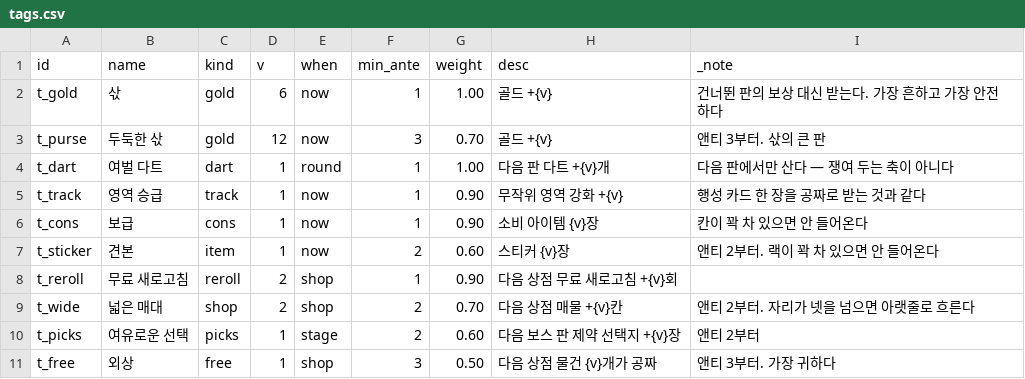
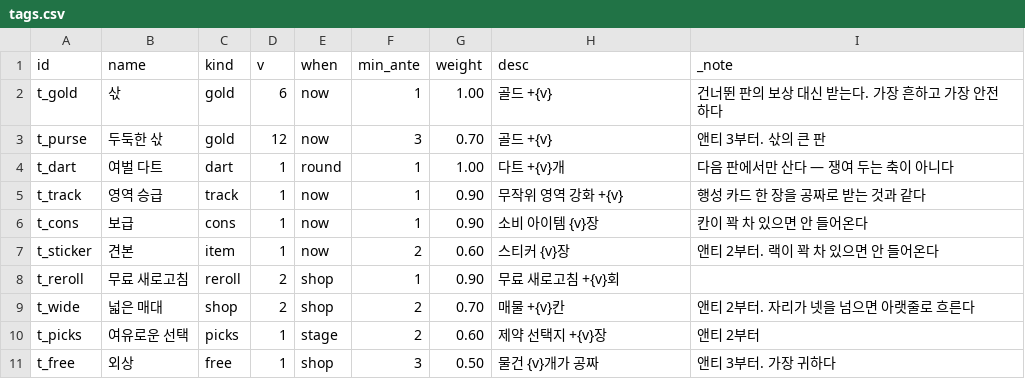
Before and after one commit to GGbong69/test-03, a CSV file: data/tags.csv, drawn as a sheet.

```diff
--- a/data/tags.csv
+++ b/data/tags.csv
@@ -3,3 +3,3 @@ t_gold,삯,gold,6,now,1,1.00,골드 +{v},건너뛴 판의 보상 대신 받는
 t_purse,두둑한 삯,gold,12,now,3,0.70,골드 +{v},앤티 3부터. 삯의 큰 판
-t_dart,여벌 다트,dart,1,round,1,1.00,다음 판 다트 +{v}개,다음 판에서만 산다 — 쟁여 두는 축이 아니다
+t_dart,여벌 다트,dart,1,round,1,1.00,다트 +{v}개,다음 판에서만 산다 — 쟁여 두는 축이 아니다
 t_track,영역 승급,track,1,now,1,0.90,무작위 영역 강화 +{v},행성 카드 한 장을 공짜로 받는 것과 같다
@@ -7,5 +7,5 @@ t_cons,보급,cons,1,now,1,0.90,소비 아이템 {v}장,칸이 꽉 차 있으면
 t_sticker,견본,item,1,now,2,0.60,스티커 {v}장,앤티 2부터. 랙이 꽉 차 있으면 안 들어온다
-t_reroll,무료 새로고침,reroll,2,shop,1,0.90,다음 상점 무료 새로고침 +{v}회,
-t_wide,넓은 매대,shop,2,shop,2,0.70,다음 상점 매물 +{v}칸,앤티 2부터. 자리가 넷을 넘으면 아랫줄로 흐른다
-t_picks,여유로운 선택,picks,1,stage,2,0.60,다음 보스 판 제약 선택지 +{v}장,앤티 2부터
-t_free,외상,free,1,shop,3,0.50,다음 상점 물건 {v}개가 공짜,앤티 3부터. 가장 귀하다
+t_reroll,무료 새로고침,reroll,2,shop,1,0.90,무료 새로고침 +{v}회,
+t_wide,넓은 매대,shop,2,shop,2,0.70,매물 +{v}칸,앤티 2부터. 자리가 넷을 넘으면 아랫줄로 흐른다
+t_picks,여유로운 선택,picks,1,stage,2,0.60,제약 선택지 +{v}장,앤티 2부터
+t_free,외상,free,1,shop,3,0.50,물건 {v}개가 공짜,앤티 3부터. 가장 귀하다
```
Also changed, not shown: 3 other files.
